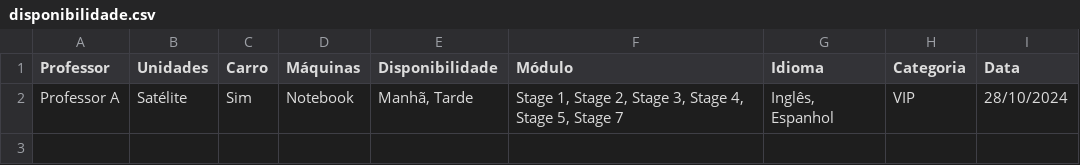
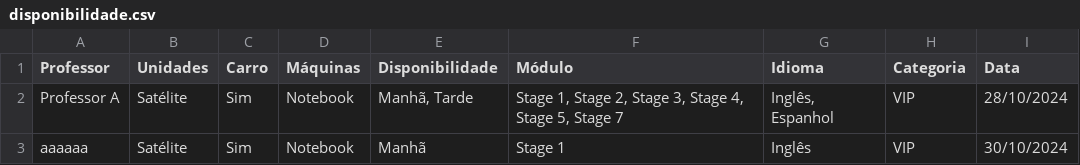
Before and after one commit to AllanTailon/TeacherScheduler, a CSV file: disponibilidade.csv, drawn as a sheet.

```diff
--- a/disponibilidade.csv
+++ b/disponibilidade.csv
@@ -2 +2,2 @@ Professor,Unidades,Carro,Máquinas,Disponibilidade,Módulo,Idioma,Categoria,Data
 Professor A,Satélite,Sim,Notebook,"Manhã, Tarde","Stage 1, Stage 2, Stage 3, Stage 4, Stage 5, Stage 7","Inglês, Espanhol",VIP,28/10/2024
+aaaaaa,Satélite,Sim,Notebook,Manhã,Stage 1,Inglês,VIP,30/10/2024
```
Also changed, not shown: 2 other files.
